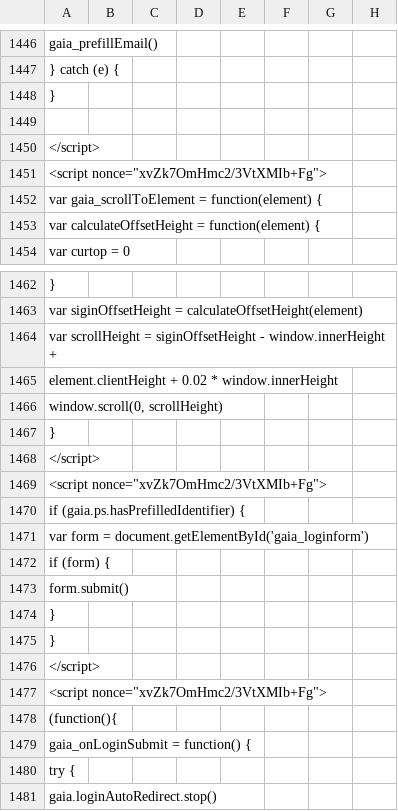
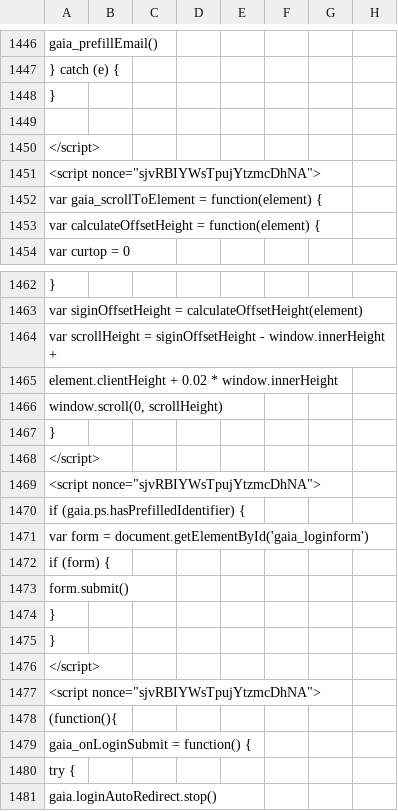
Before and after one commit to AndersenLab/WI-Strain-Info, a TSV file: WI-Strain-Info.tsv, drawn as a sheet; only a part is shown, gaps mark what is left out; the diff covers the shown part only; the diff names each change by its address in the sheet, - before the commit and + after, or states it on an @@ line.

```diff
--- a/WI-Strain-Info.tsv
+++ b/WI-Strain-Info.tsv
-A1451: <script nonce="xvZk7OmHmc2/3VtXMIb+Fg">
+A1451: <script nonce="sjvRBIYWsTpujYtzmcDhNA">
-A1469: <script nonce="xvZk7OmHmc2/3VtXMIb+Fg">
+A1469: <script nonce="sjvRBIYWsTpujYtzmcDhNA">
-A1477: <script nonce="xvZk7OmHmc2/3VtXMIb+Fg">
+A1477: <script nonce="sjvRBIYWsTpujYtzmcDhNA">
```
Also changed, not shown: 9 edited cells elsewhere in this file.
